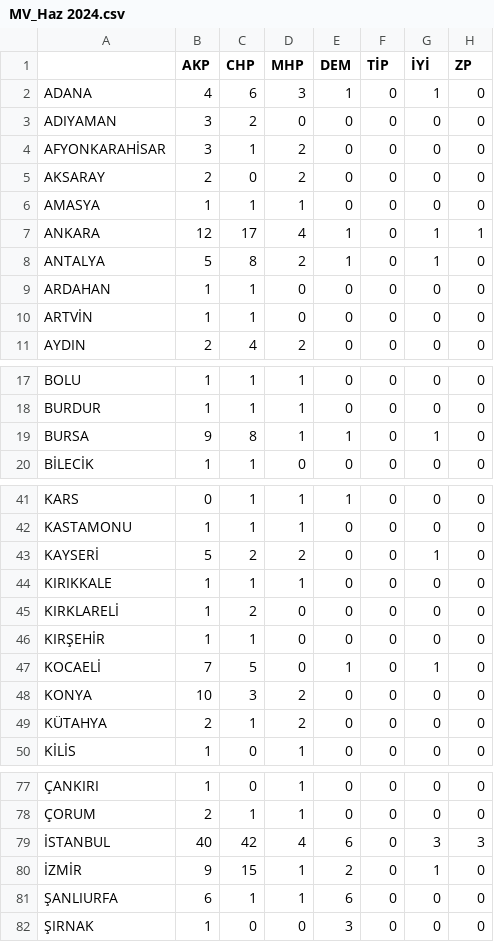
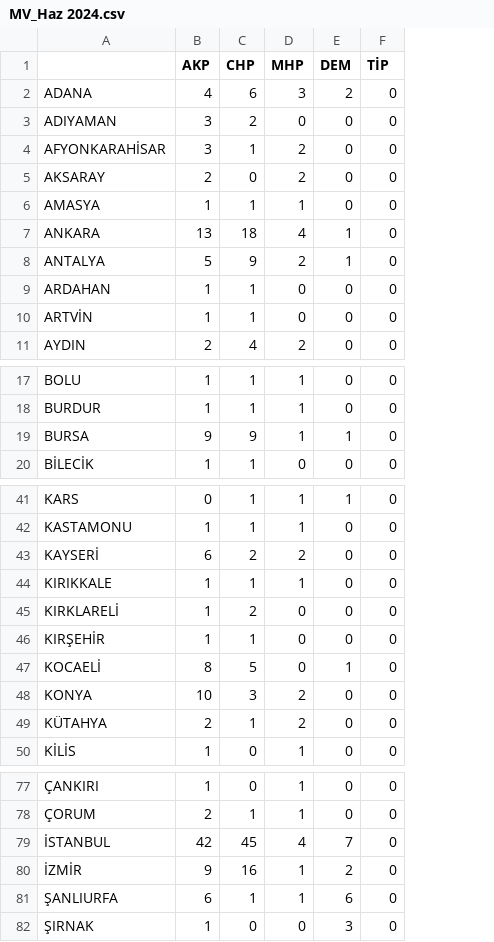
Before and after one commit to kaboya19/SecimModel, a CSV file: MV_Haz 2024.csv, drawn as a sheet; only a part is shown, gaps mark what is left out; the diff covers the shown part only; the diff names each change by its address in the sheet, - before the commit and + after, or states it on an @@ line.

```diff
--- a/MV_Haz 2024.csv
+++ b/MV_Haz 2024.csv
-column G (İYİ), rows 2-11: 1 | 0 | 0 | 0 | 0 | 1 | 1 | 0 | 0 | 0; rows 17-20: 0 | 0 | 1 | 0; rows 41-50: 0 | 0 | 1 | 0 | 0 | 0 | 1 | 0 | 0 | 0; rows 77-82: 0 | 0 | 3 | 1 | 0 | 0
-column H (ZP), rows 2-11: 0 | 0 | 0 | 0 | 0 | 1 | 0 | 0 | 0 | 0; rows 17-20: all 0; rows 41-50: all 0; rows 77-82: 0 | 0 | 3 | 0 | 0 | 0
-E2 (DEM): 1
+E2 (DEM): 2
-B7 (AKP): 12
+B7 (AKP): 13
-C7 (CHP): 17
+C7 (CHP): 18
-C8 (CHP): 8
+C8 (CHP): 9
-C19 (CHP): 8
+C19 (CHP): 9
-B43 (AKP): 5
+B43 (AKP): 6
-B47 (AKP): 7
+B47 (AKP): 8
-B79 (AKP): 40
+B79 (AKP): 42
-C79 (CHP): 42
+C79 (CHP): 45
-E79 (DEM): 6
+E79 (DEM): 7
-C80 (CHP): 15
+C80 (CHP): 16
```
Also changed, not shown: 2 edited cells elsewhere in this file, MV_Ağu 2024.csv, MV_Eyl 2024.csv, 4 other files.
